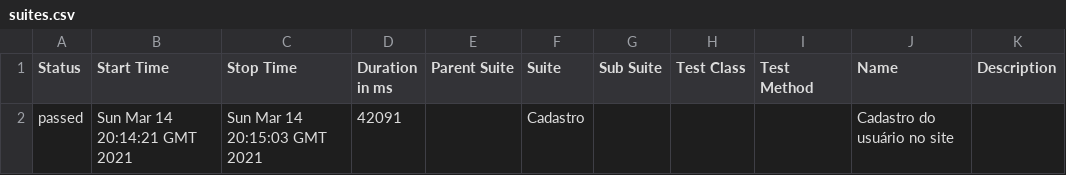
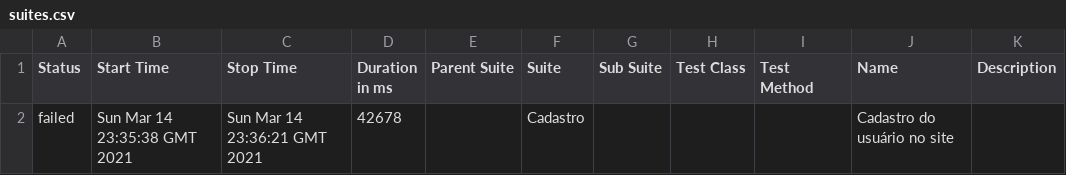
Before and after one commit to QuintilianoNery/BootcampCypress-M1, a CSV file: data/suites.csv, drawn as a sheet.

```diff
--- a/data/suites.csv
+++ b/data/suites.csv
@@ -1,2 +1,2 @@
 "Status","Start Time","Stop Time","Duration in ms","Parent Suite","Suite","Sub Suite","Test Class","Test Method","Name","Description"
-"passed","Sun Mar 14 20:14:21 GMT 2021","Sun Mar 14 20:15:03 GMT 2021","42091","","Cadastro","","","","Cadastro do usuário no site",""
+"failed","Sun Mar 14 23:35:38 GMT 2021","Sun Mar 14 23:36:21 GMT 2021","42678","","Cadastro","","","","Cadastro do usuário no site",""
```
Also changed, not shown: 24 other files.
